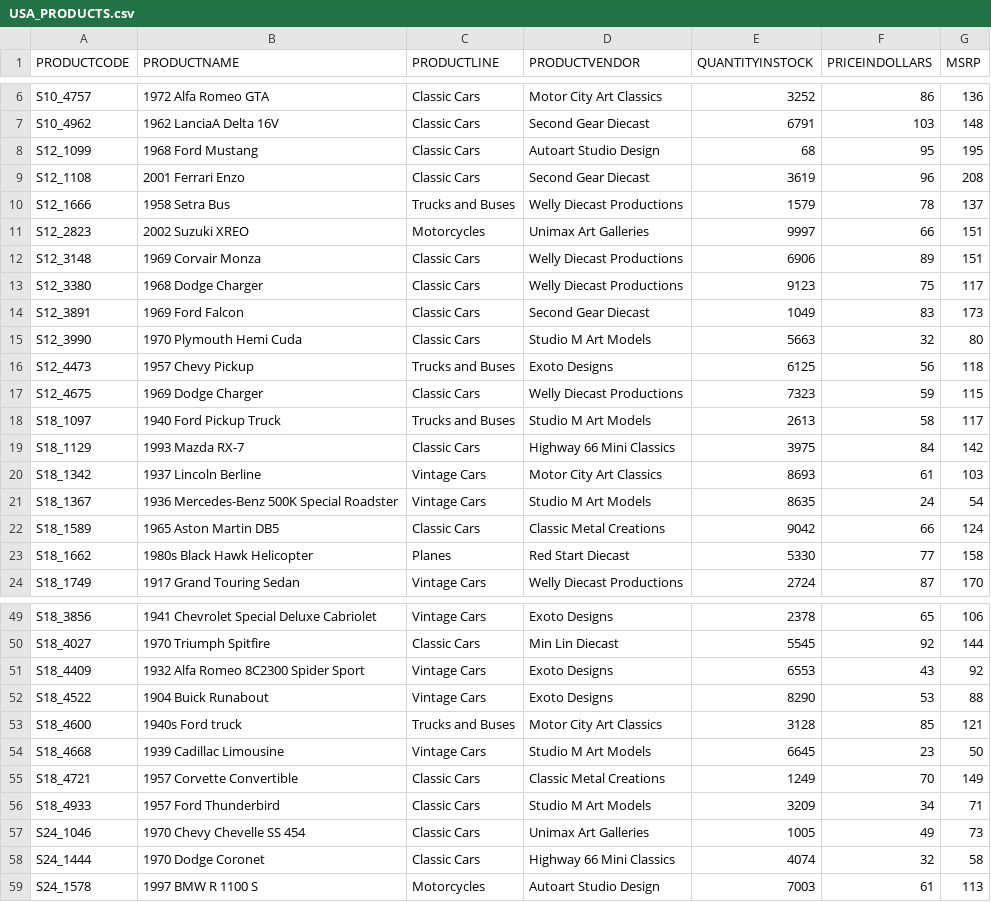
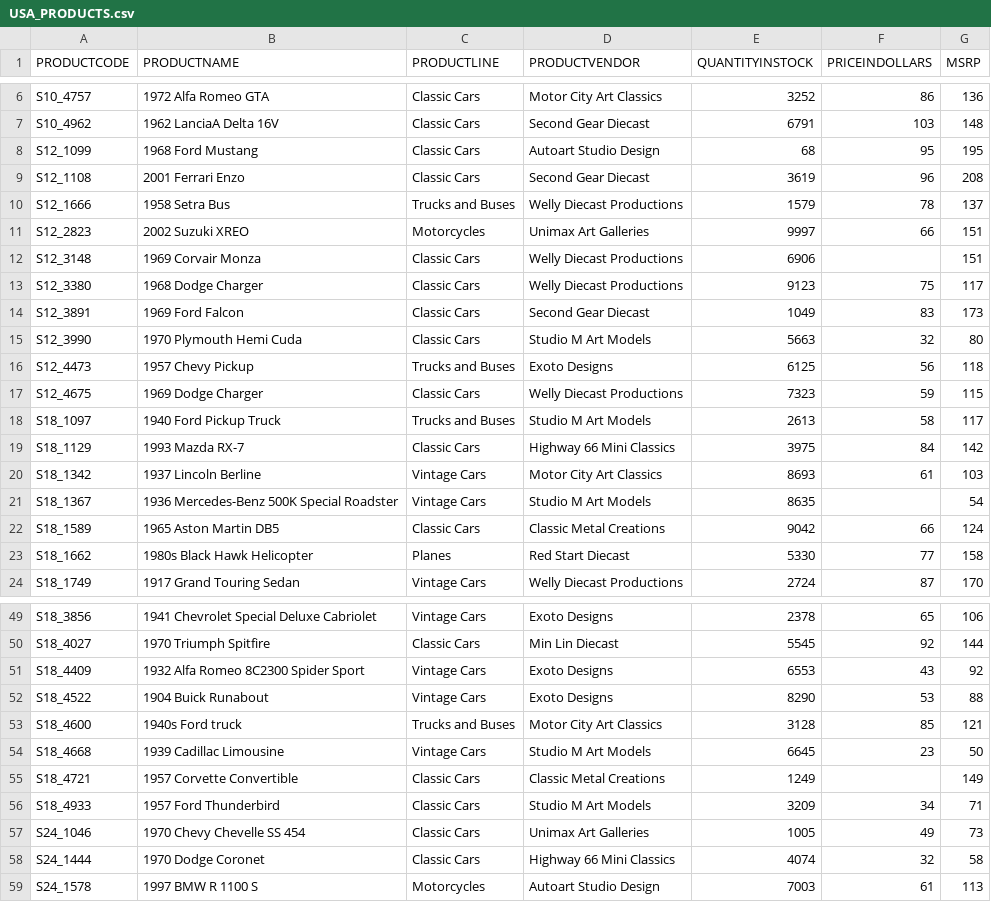
Before and after one commit to rubenf98/SADG05, a CSV file: PBI/Current/Data_integration/USA/DATA/USA_PRODUCTS.csv, drawn as a sheet; only a part is shown, gaps mark what is left out.

```diff
--- a/PBI/Current/Data_integration/USA/DATA/USA_PRODUCTS.csv
+++ b/PBI/Current/Data_integration/USA/DATA/USA_PRODUCTS.csv
@@ -11,3 +11,3 @@ S12_1666;1958 Setra Bus;Trucks and Buses;Welly Diecast Productions;1579;78;137
 S12_2823;2002 Suzuki XREO;Motorcycles;Unimax Art Galleries;9997;66;151
-S12_3148;1969 Corvair Monza;Classic Cars;Welly Diecast Productions;6906;89;151
+S12_3148;1969 Corvair Monza;Classic Cars;Welly Diecast Productions;6906;;151
 S12_3380;1968 Dodge Charger;Classic Cars;Welly Diecast Productions;9123;75;117
@@ -20,3 +20,3 @@ S18_1129;1993 Mazda RX-7;Classic Cars;Highway 66 Mini Classics;3975;84;142
 S18_1342;1937 Lincoln Berline;Vintage Cars;Motor City Art Classics;8693;61;103
-S18_1367;1936 Mercedes-Benz 500K Special Roadster;Vintage Cars;Studio M Art Models;8635;24;54
+S18_1367;1936 Mercedes-Benz 500K Special Roadster;Vintage Cars;Studio M Art Models;8635;;54
 S18_1589;1965 Aston Martin DB5;Classic Cars;Classic Metal Creations;9042;66;124
@@ -54,3 +54,3 @@ S18_4600;1940s Ford truck;Trucks and Buses;Motor City Art Classics;3128;85;121
 S18_4668;1939 Cadillac Limousine;Vintage Cars;Studio M Art Models;6645;23;50
-S18_4721;1957 Corvette Convertible;Classic Cars;Classic Metal Creations;1249;70;149
+S18_4721;1957 Corvette Convertible;Classic Cars;Classic Metal Creations;1249;;149
 S18_4933;1957 Ford Thunderbird;Classic Cars;Studio M Art Models;3209;34;71
```
Also changed, not shown: 4 other files.
